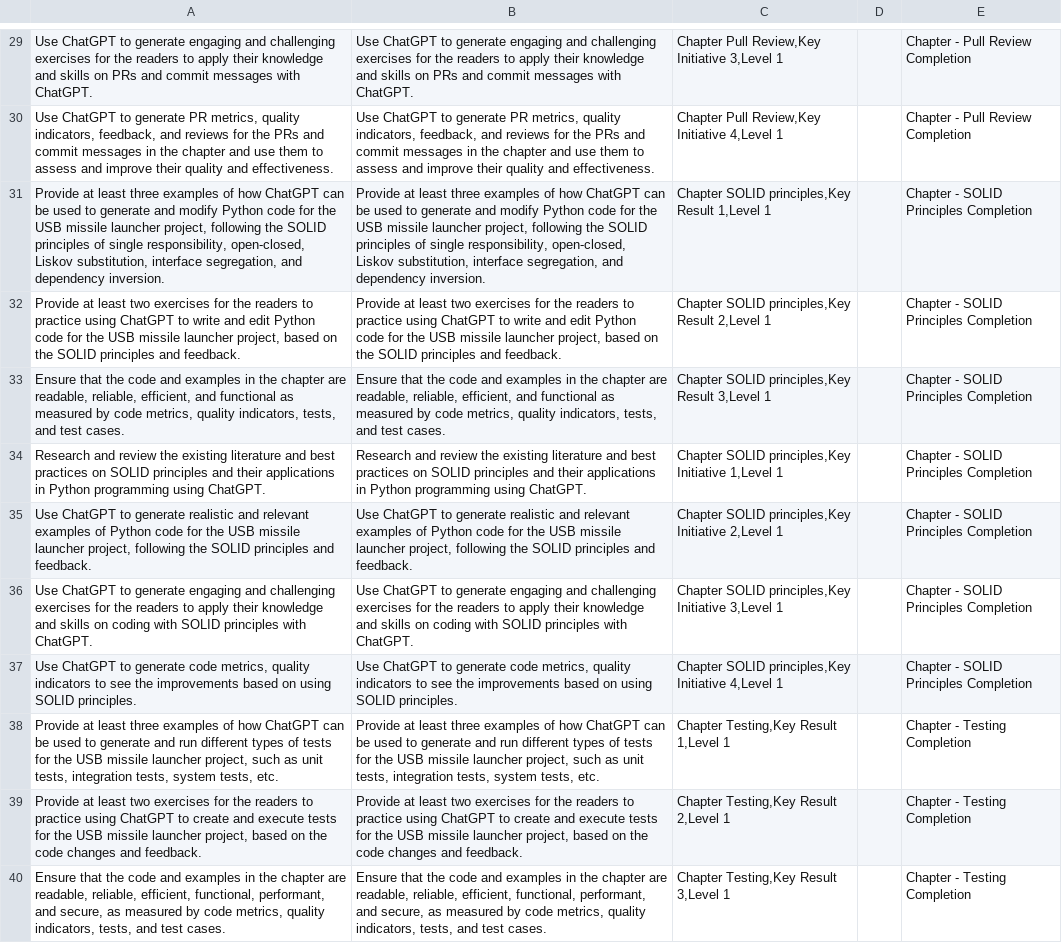
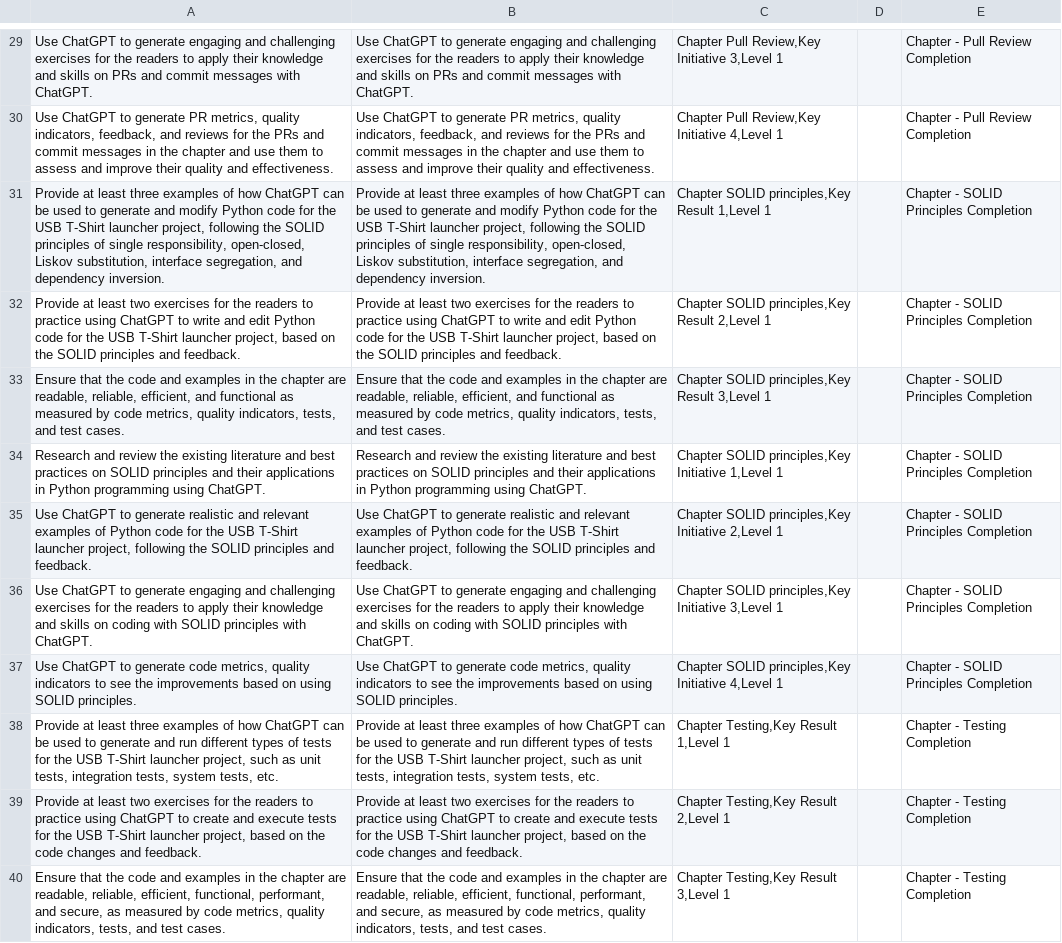
Before and after one commit to gshiva/pygptcourse, a CSV file: docs/OKRsForTheCodingChapterWithAllMilestones.csv, drawn as a sheet; only a part is shown, gaps mark what is left out; the diff covers the shown part only; the diff names each change by its address in the sheet, - before the commit and + after, or states it on an @@ line.

Commit message:
Removed all references to missile in code and docs

```diff
--- a/docs/OKRsForTheCodingChapterWithAllMilestones.csv
+++ b/docs/OKRsForTheCodingChapterWithAllMilestones.csv
-A31: …the USB missile launcher project,…
+A31: …the USB T-Shirt launcher project,…
-B31: …the USB missile launcher project,…
+B31: …the USB T-Shirt launcher project,…
-A32: …the USB missile launcher project,…
+A32: …the USB T-Shirt launcher project,…
-B32: …the USB missile launcher project,…
+B32: …the USB T-Shirt launcher project,…
-A35: …the USB missile launcher project,…
+A35: …the USB T-Shirt launcher project,…
-B35: …the USB missile launcher project,…
+B35: …the USB T-Shirt launcher project,…
-A38: …the USB missile launcher project,…
+A38: …the USB T-Shirt launcher project,…
-B38: …the USB missile launcher project,…
+B38: …the USB T-Shirt launcher project,…
-A39: …the USB missile launcher project,…
+A39: …the USB T-Shirt launcher project,…
-B39: …the USB missile launcher project,…
+B39: …the USB T-Shirt launcher project,…
```
Also changed, not shown: 36 edited cells elsewhere in this file, 1 other file.
